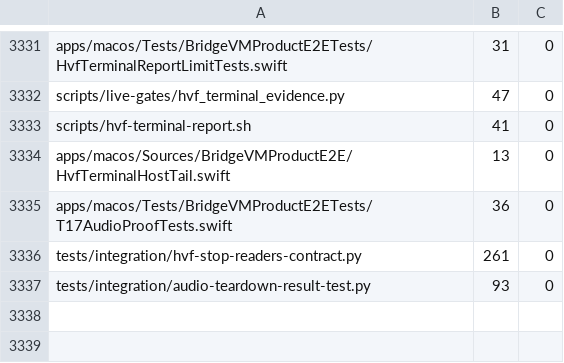
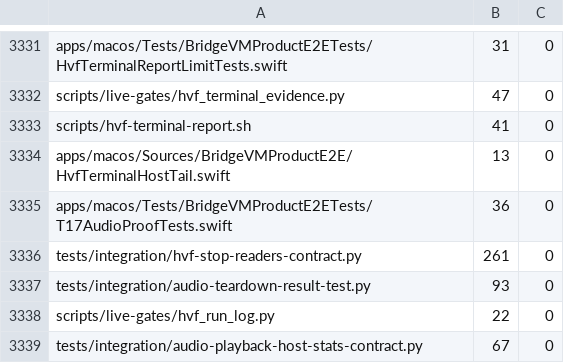
Before and after one commit to Ketchio-dev/bridgevm, a TSV file: scripts/refactor-budgets.tsv, drawn as a sheet; only a part is shown, gaps mark what is left out.

```diff
--- a/scripts/refactor-budgets.tsv
+++ b/scripts/refactor-budgets.tsv
@@ -3337 +3337,3 @@ tests/integration/hvf-stop-readers-contract.py	261	0
 tests/integration/audio-teardown-result-test.py	93	0
+scripts/live-gates/hvf_run_log.py	22	0
+tests/integration/audio-playback-host-stats-contract.py	67	0
```
Also changed, not shown: 5 other files.
